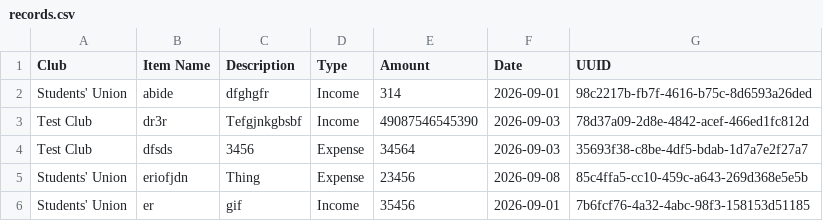
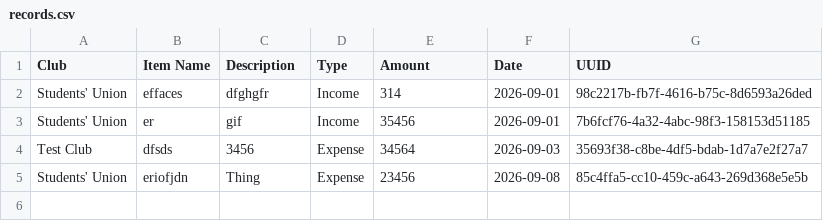
Before and after one commit to aidan-c123/ict-sba-aidan, a CSV file: records.csv, drawn as a sheet.

Commit message:
minor updates and tests

```diff
--- a/records.csv
+++ b/records.csv
@@ -1,6 +1,5 @@
 Club,Item Name,Description,Type,Amount,Date,UUID
-Students' Union,abide,dfghgfr,Income,314,2026-09-01,98c2217b-fb7f-4616-b75c-8d6593a26ded
-Test Club,dr3r,Tefgjnkgbsbf,Income,49087546545390,2026-09-03,78d37a09-2d8e-4842-acef-466ed1fc812d
+Students' Union,effaces,dfghgfr,Income,314,2026-09-01,98c2217b-fb7f-4616-b75c-8d6593a26ded
+Students' Union,er,gif,Income,35456,2026-09-01,7b6fcf76-4a32-4abc-98f3-158153d51185
 Test Club,dfsds,3456,Expense,34564,2026-09-03,35693f38-c8be-4df5-bdab-1d7a7e2f27a7
 Students' Union,eriofjdn,Thing,Expense,23456,2026-09-08,85c4ffa5-cc10-459c-a643-269d368e5e5b
-Students' Union,er,gif,Income,35456,2026-09-01,7b6fcf76-4a32-4abc-98f3-158153d51185
```
Also changed, not shown: 1 other file.
